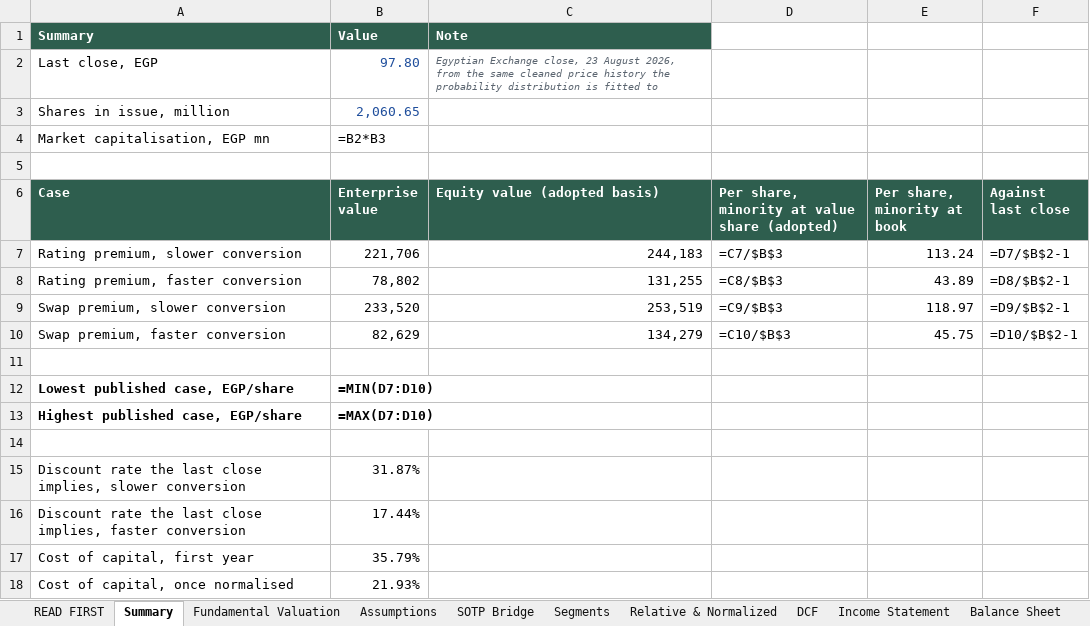
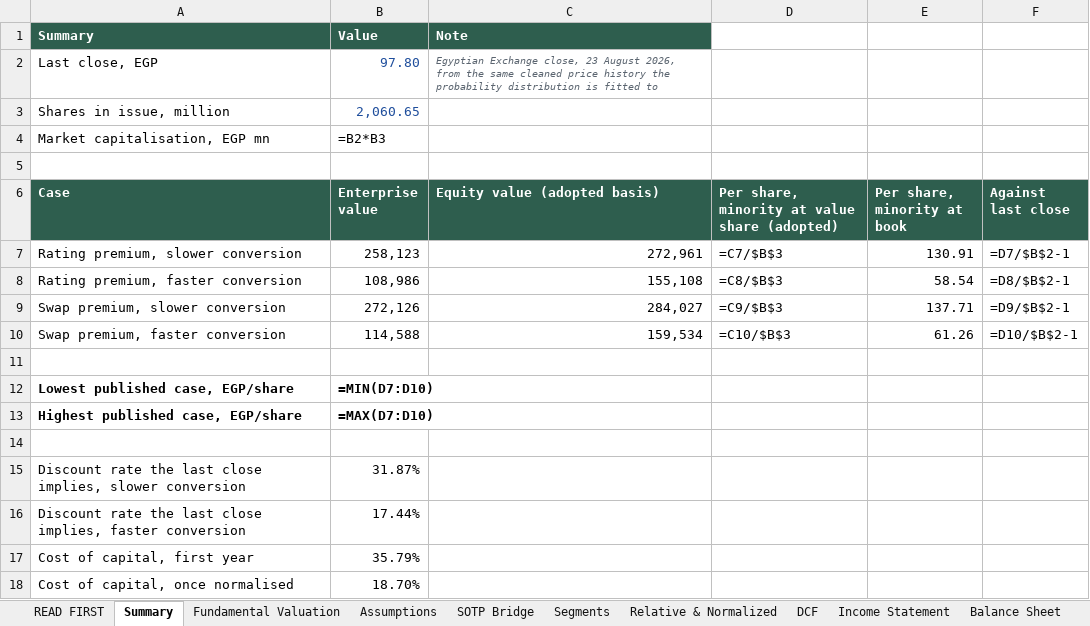
Before and after one commit to sherifomarsaleh/testahil, an Excel workbook: engine/tmgh_study/TMGH_Valuation_Model_02092026.xlsx, sheet Summary, drawn as a sheet; values as stored, in another font and other column widths than the file's, no borders; formulas without a stored value are shown as written; the diff names each change by its address in the sheet, - before the commit and + after, or states it on an @@ line.

```diff
--- a/engine/tmgh_study/TMGH_Valuation_Model_02092026.xlsx (sheet Summary)
+++ b/engine/tmgh_study/TMGH_Valuation_Model_02092026.xlsx (sheet Summary)
-B7 (Enterprise value): 221,706
+B7 (Enterprise value): 258,123
-C7 (Equity value (adopted basis)): 244,183
+C7 (Equity value (adopted basis)): 272,961
-E7 (Per share, minority at book): 113.24
+E7 (Per share, minority at book): 130.91
-B8 (Enterprise value): 78,802
+B8 (Enterprise value): 108,986
-C8 (Equity value (adopted basis)): 131,255
+C8 (Equity value (adopted basis)): 155,108
-E8 (Per share, minority at book): 43.89
+E8 (Per share, minority at book): 58.54
-B9 (Enterprise value): 233,520
+B9 (Enterprise value): 272,126
-C9 (Equity value (adopted basis)): 253,519
+C9 (Equity value (adopted basis)): 284,027
-E9 (Per share, minority at book): 118.97
+E9 (Per share, minority at book): 137.71
-B10 (Enterprise value): 82,629
+B10 (Enterprise value): 114,588
-C10 (Equity value (adopted basis)): 134,279
+C10 (Equity value (adopted basis)): 159,534
-E10 (Per share, minority at book): 45.75
+E10 (Per share, minority at book): 61.26
-B18 (Enterprise value): 21.93%
+B18 (Enterprise value): 18.70%
```
Also changed, not shown: sheet Sensitivity, sheet SOTP Bridge, sheet Fundamental Valuation, sheet DCF, 15 other files.
